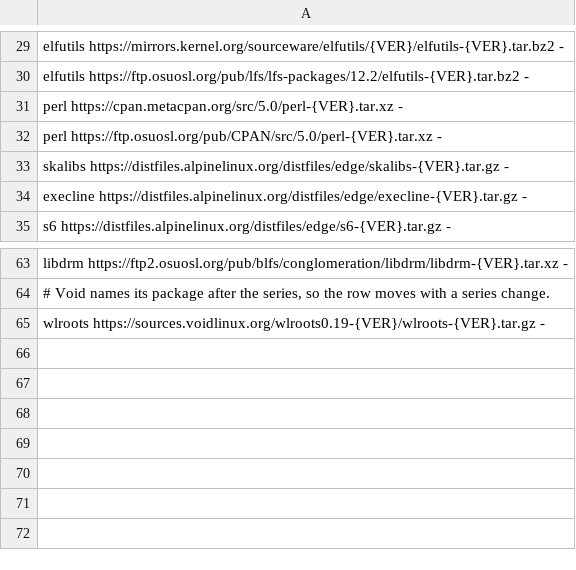
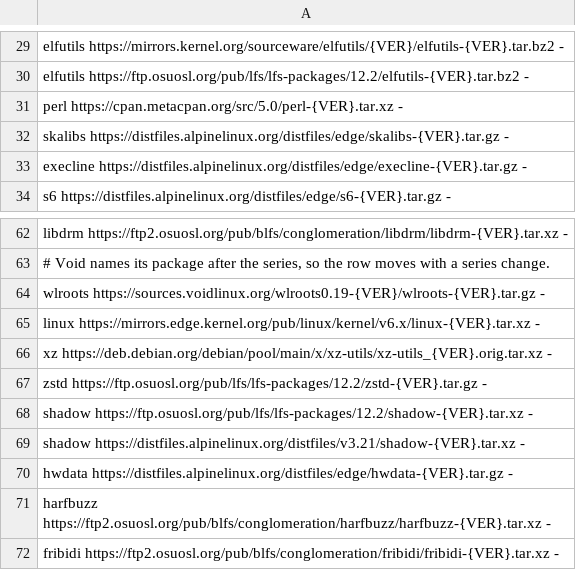
Before and after one commit to DevomB/KryptikOS, a TSV file: tools/source-mirrors.tsv, drawn as a sheet; only a part is shown, gaps mark what is left out; removed rows and columns are numbered as before the commit, all else as after; the diff names each change by its address in the sheet, - before the commit and + after, or states it on an @@ line.

Commit message:
Seven more sources that one place alone served get a second, each held to the lock by CI on a runner; OSUOSL's CPAN row, which no runner reaches, goes

```diff
--- a/tools/source-mirrors.tsv
+++ b/tools/source-mirrors.tsv
-row 32: perl https://ftp.osuosl.org/pub/CPAN/src/5.0/perl-{VER}.tar.xz -
+row 65: linux https://mirrors.edge.kernel.org/pub/linux/kernel/v6.x/linux-{VER}.tar.xz -
+row 66: xz https://deb.debian.org/debian/pool/main/x/xz-utils/xz-utils_{VER}.orig.tar.xz -
+row 67: zstd https://ftp.osuosl.org/pub/lfs/lfs-packages/12.2/zstd-{VER}.tar.gz -
+row 68: shadow https://ftp.osuosl.org/pub/lfs/lfs-packages/12.2/shadow-{VER}.tar.xz -
+row 69: shadow https://distfiles.alpinelinux.org/distfiles/v3.21/shadow-{VER}.tar.xz -
+row 70: hwdata https://distfiles.alpinelinux.org/distfiles/edge/hwdata-{VER}.tar.gz -
+row 71: harfbuzz https://ftp2.osuosl.org/pub/blfs/conglomeration/harfbuzz/harfbuzz-{VER}.tar.xz -
+row 72: fribidi https://ftp2.osuosl.org/pub/blfs/conglomeration/fribidi/fribidi-{VER}.tar.xz -
```
